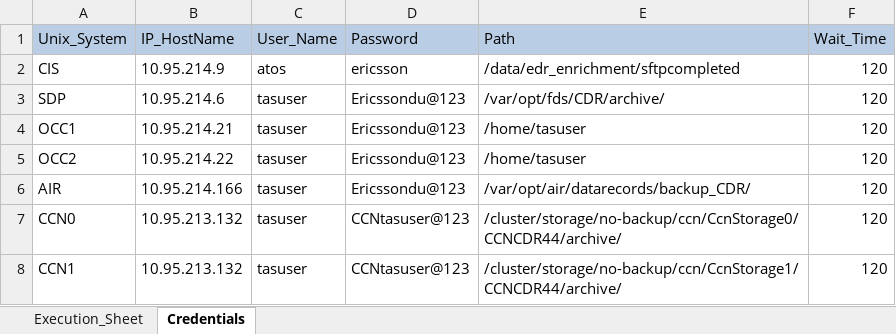
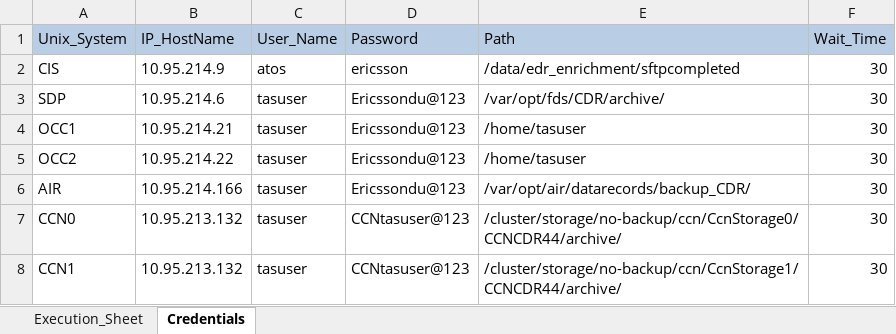
Before and after one commit to mugazzz/parallel_ussd, an Excel workbook: Input_sheet_V2.xlsx, sheet Credentials, drawn as a sheet; values as stored, in another font and other column widths than the file's, no borders; the diff names each change by its address in the sheet, - before the commit and + after, or states it on an @@ line.

```diff
--- a/Input_sheet_V2.xlsx (sheet Credentials)
+++ b/Input_sheet_V2.xlsx (sheet Credentials)
-F2:F8 (Wait_Time): 120
+F2:F8 (Wait_Time): 30
```
Also changed, not shown: sheet Execution_Sheet, 3 other files.
